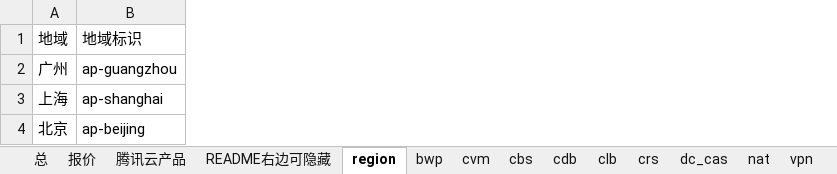
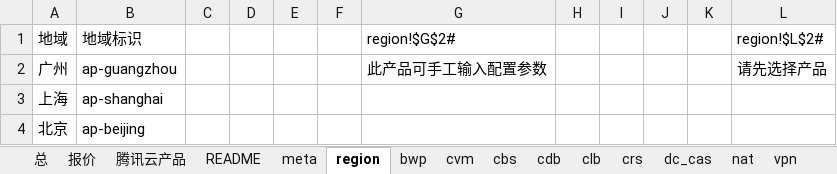
Before and after one commit to chen56/qcloud-price, an Excel workbook: price.xlsx, sheet region, drawn as a sheet; values as stored, in another font and other column widths than the file's, no borders; table styles not drawn; the diff names each change by its address in the sheet, - before the commit and + after, or states it on an @@ line.

```diff
--- a/price.xlsx (sheet region)
+++ b/price.xlsx (sheet region)
-sheet tab: README右边可隐藏
+sheet tab: meta
+sheet tab: README
+column C, empty
+column D, empty
+column E, empty
+column F, empty
+column G (region!$G$2#), row 2: 此产品可手工输入配置参数
+column H, empty
+column I, empty
+column J, empty
+column K, empty
+column L (region!$L$2#), row 2: 请先选择产品
```
Also changed, not shown: sheet cvm, sheet 报价, sheet 总, sheet meta, sheet crs, sheet nat, 3 more sheets, formulas that keep their value, hidden cells, charts or pictures.
